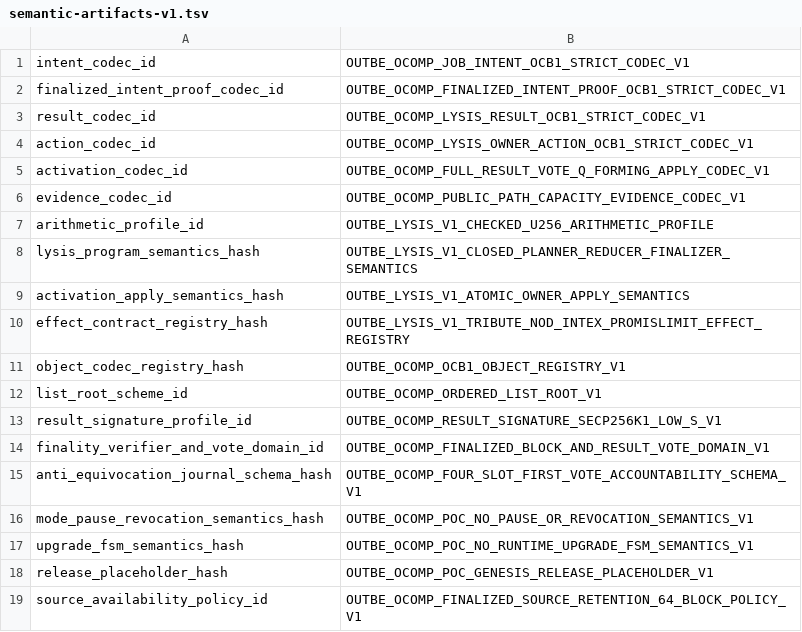
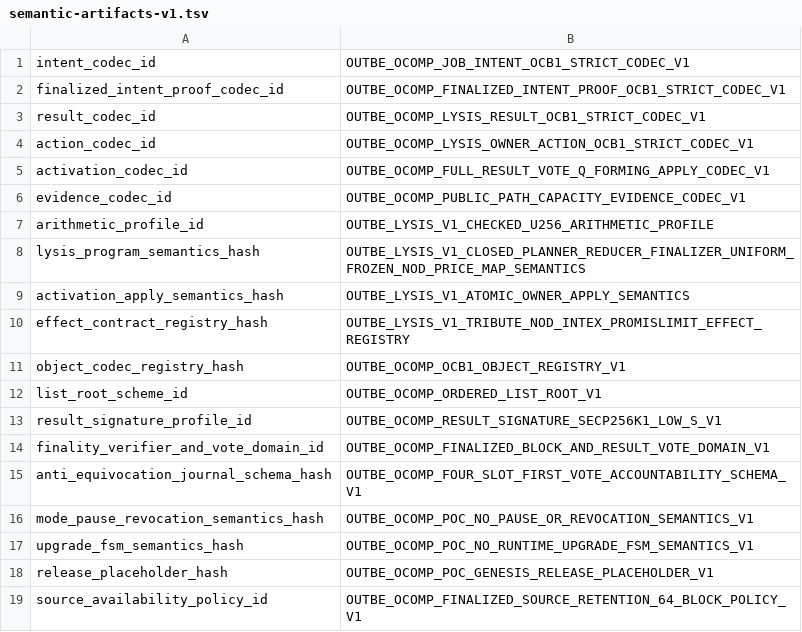
Before and after one commit to outbe/outbe-chain, a TSV file: crates/system/ocomp-protocol/registry/semantic-artifacts-v1.tsv, drawn as a sheet.

```diff
--- a/crates/system/ocomp-protocol/registry/semantic-artifacts-v1.tsv
+++ b/crates/system/ocomp-protocol/registry/semantic-artifacts-v1.tsv
@@ -7,3 +7,3 @@ evidence_codec_id	OUTBE_OCOMP_PUBLIC_PATH_CAPACITY_EVIDENCE_CODEC_V1
 arithmetic_profile_id	OUTBE_LYSIS_V1_CHECKED_U256_ARITHMETIC_PROFILE
-lysis_program_semantics_hash	OUTBE_LYSIS_V1_CLOSED_PLANNER_REDUCER_FINALIZER_SEMANTICS
+lysis_program_semantics_hash	OUTBE_LYSIS_V1_CLOSED_PLANNER_REDUCER_FINALIZER_UNIFORM_FROZEN_NOD_PRICE_MAP_SEMANTICS
 activation_apply_semantics_hash	OUTBE_LYSIS_V1_ATOMIC_OWNER_APPLY_SEMANTICS
```
Also changed, not shown: 48 other files.
